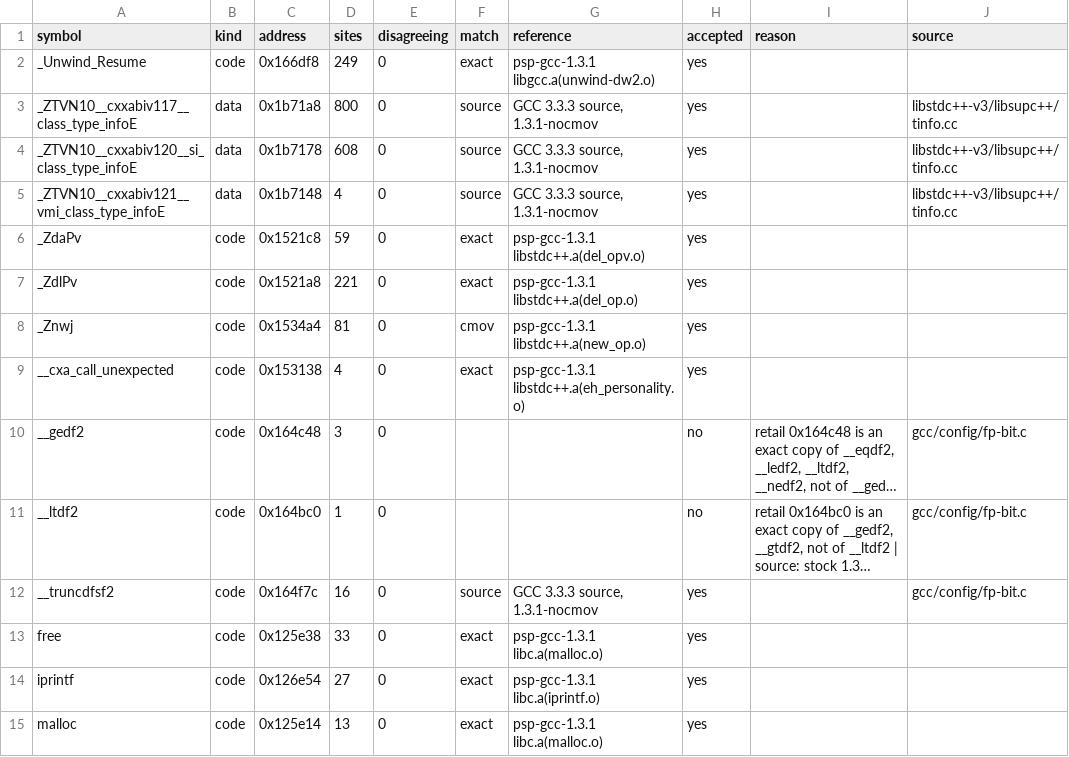
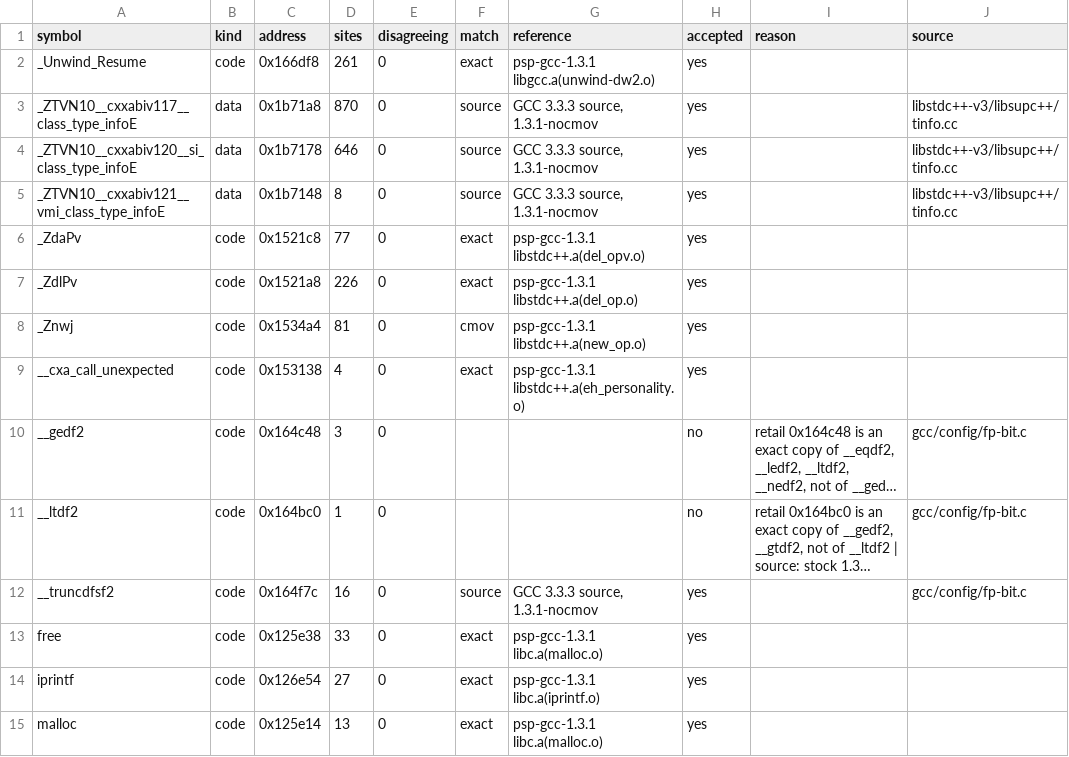
Before and after one commit to jeff-strutb/ridgeracerpsp, a CSV file: config/us/libsyms.csv, drawn as a sheet; only a part is shown; long unchanged cells end in …; the diff names each change by its address in the sheet, - before the commit and + after, or states it on an @@ line.

Commit message:
Record the method-name rule, the hilo.py shapes and what remains
GATES.md describes the method-name rule and its two planted faults, the
three LO16 shapes hilo.py now handles with their known answers, and the
remaining BADREF, all of which need source changes. libsyms.csv site
counts follow the hilo.py fix.

```diff
--- a/config/us/libsyms.csv
+++ b/config/us/libsyms.csv
-D2 (sites): 249
+D2 (sites): 261
-D3 (sites): 800
+D3 (sites): 870
-D4 (sites): 608
+D4 (sites): 646
-D5 (sites): 4
+D5 (sites): 8
-D6 (sites): 59
+D6 (sites): 77
-D7 (sites): 221
+D7 (sites): 226
```
Also changed, not shown: 1 other file.
